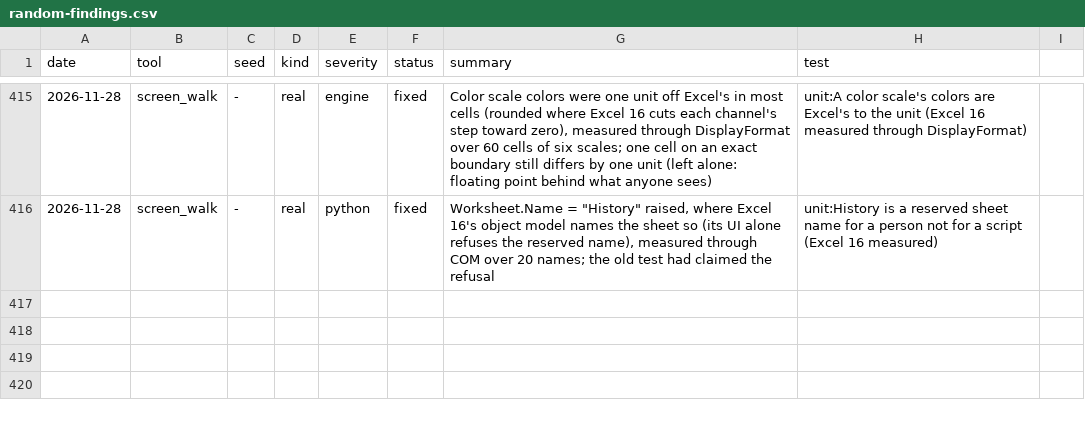
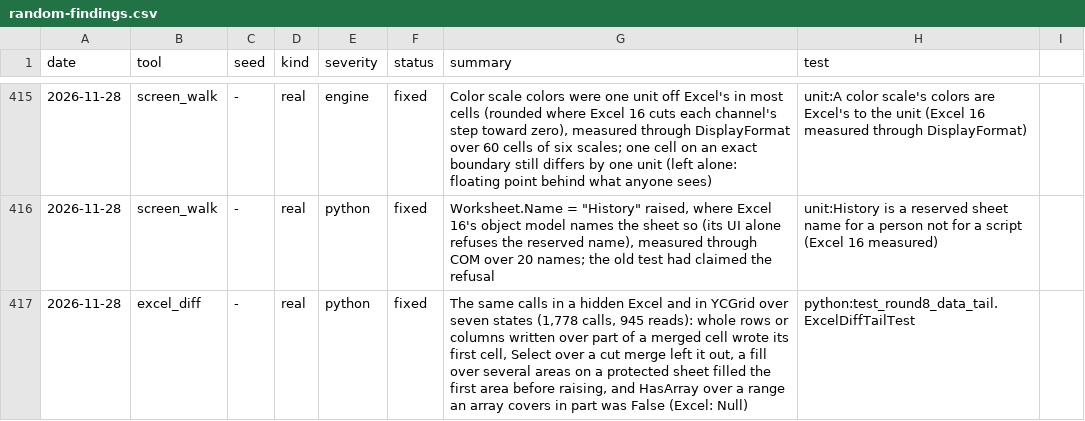
Before and after one commit to ycgrid/ycgrid, a CSV file: docs/random-findings.csv, drawn as a sheet; only a part is shown, gaps mark what is left out; the diff names each change by its address in the sheet, - before the commit and + after, or states it on an @@ line.

```diff
--- a/docs/random-findings.csv
+++ b/docs/random-findings.csv
+row 417: 2026-11-28 | excel_diff | - | real | python | fixed | The same calls in a hidden Excel and in YCGrid over seven states (1,778 calls, 945 reads): whole rows or columns written over part of a merged cell wrote its first cell, Select over a cut merge left it out, a fill over several areas on a protected sheet filled the first area before raising, and HasArray over a range an array covers in part was False (Excel: Null) | python:test_round8_data_tail.ExcelDiffTailTest
```
Also changed, not shown: docs/random-runs.csv, 4 other files.
